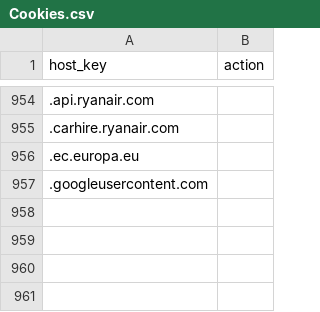
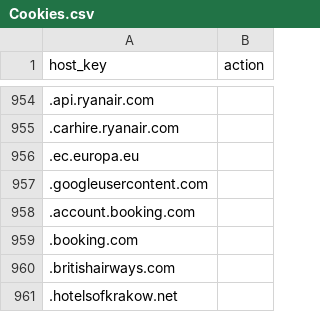
Before and after one commit to grizzly100/cookiemonster, a CSV file: src/main/resources/Cookies.csv, drawn as a sheet; only a part is shown, gaps mark what is left out; the diff names each change by its address in the sheet, - before the commit and + after, or states it on an @@ line.

```diff
--- a/src/main/resources/Cookies.csv
+++ b/src/main/resources/Cookies.csv
+row 958: .account.booking.com
+row 959: .booking.com
+row 960: .britishairways.com
+row 961: .hotelsofkrakow.net
```
Also changed, not shown: 1 other file.
